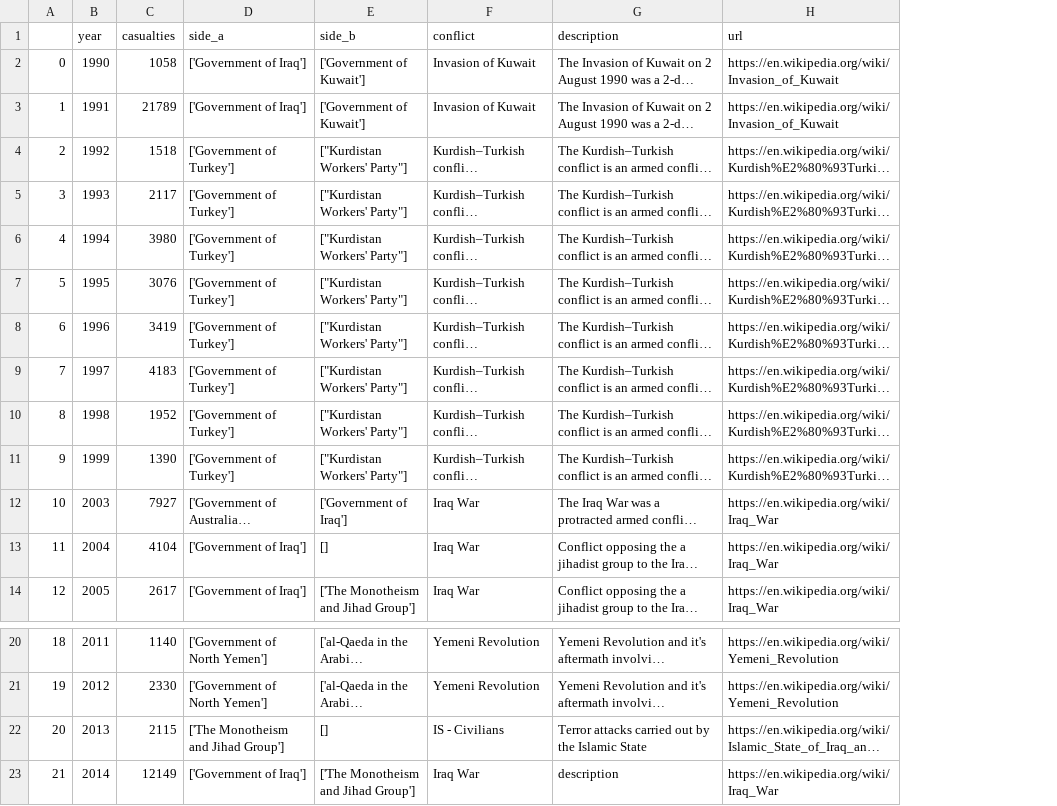
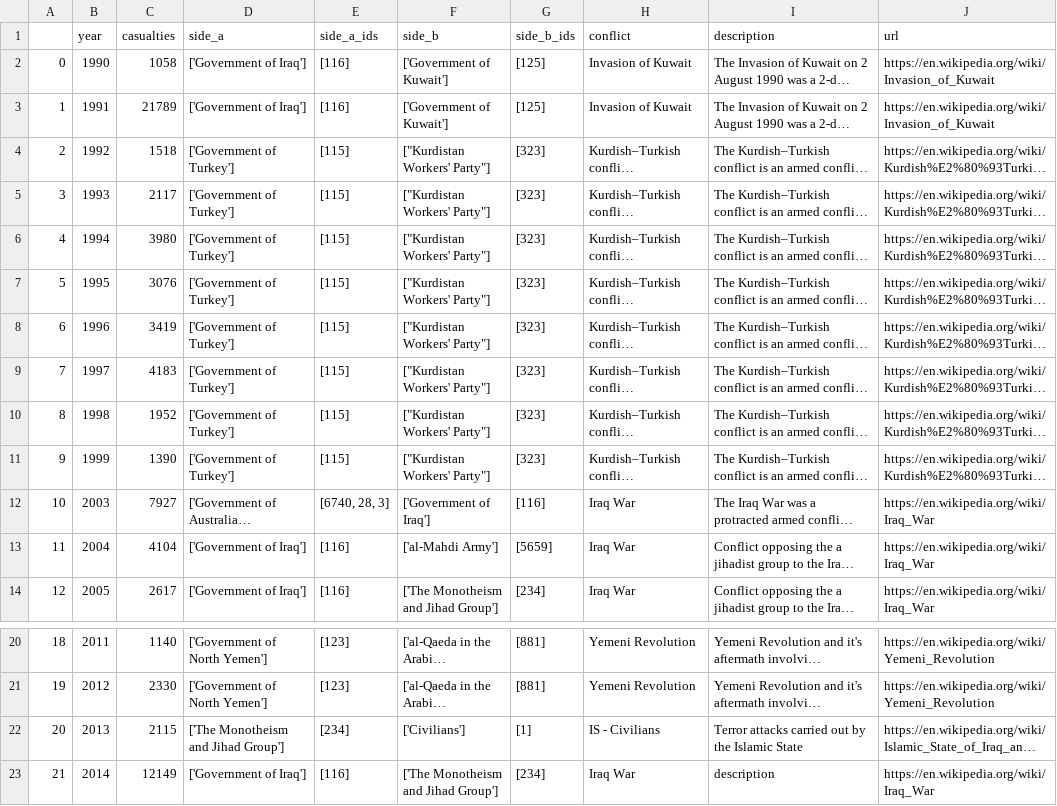
Before and after one commit to armand33/applied_data_analysis_2017, a CSV file: project/data/story/Middle East.csv, drawn as a sheet; only a part is shown, gaps mark what is left out; long unchanged cells end in …; addresses are those after the commit; the diff names each change by its address in the sheet, - before the commit and + after, or states it on an @@ line.

```diff
--- a/project/data/story/Middle East.csv
+++ b/project/data/story/Middle East.csv
+column E (side_a_ids), rows 2-14: [116] | [116] | [115] | [115] | [115] | [115] | [115] | [115] | [115] | [115] | [6740, 28, 3] | [116] | [116]; rows 20-23: [123] | [123] | [234] | [116]
+column G (side_b_ids), rows 2-14: [125] | [125] | [323] | [323] | [323] | [323] | [323] | [323] | [323] | [323] | [116] | [5659] | [234]; rows 20-23: [881] | [881] | [1] | [234]
-F13 (side_b): []
+F13 (side_b): ['al-Mahdi Army']
-F22 (side_b): []
+F22 (side_b): ['Civilians']
```
Also changed, not shown: project/data/story/Africa.csv, project/data/story/Americas.csv, 4 other files.
